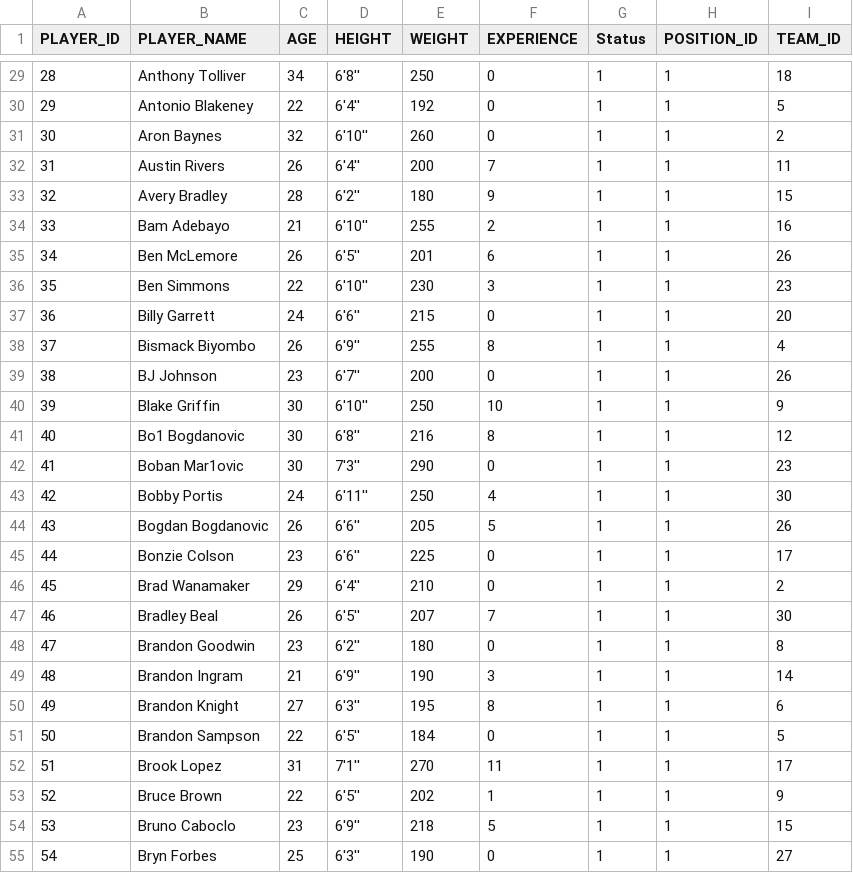
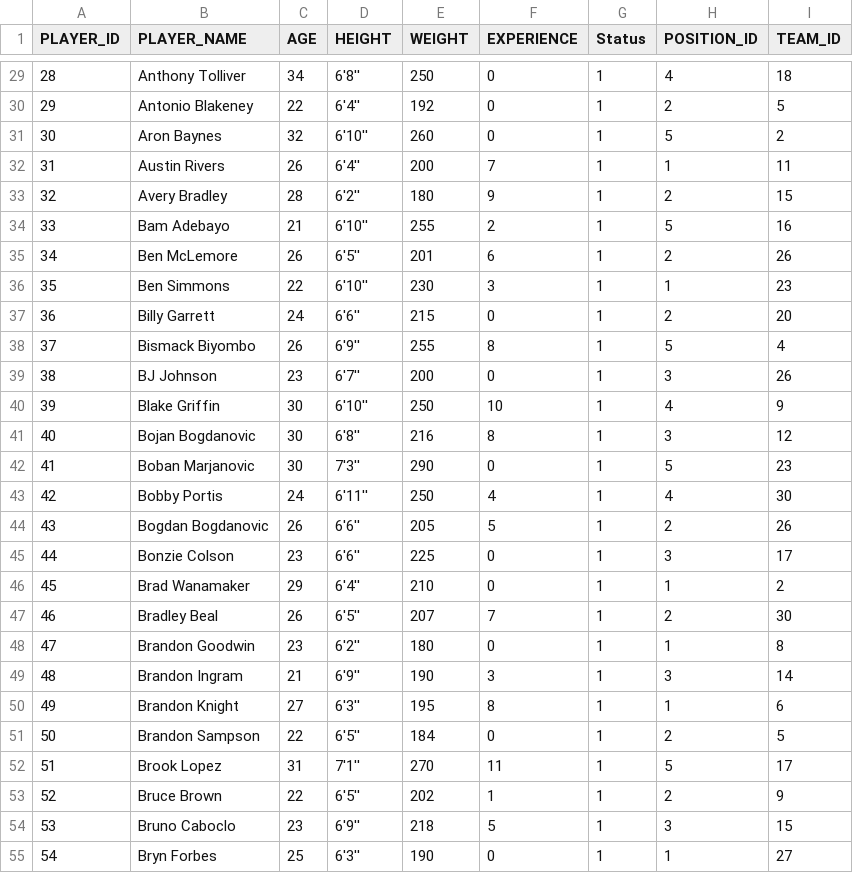
Before and after one commit to bhardwajshagun/NBA-Team-Builder, a CSV file: players_11 FINAL.csv, drawn as a sheet; only a part is shown, gaps mark what is left out; the diff covers the shown part only.

```diff
--- a/players_11 FINAL.csv
+++ b/players_11 FINAL.csv
@@ -29,27 +29,27 @@ PLAYER_ID,PLAYER_NAME,AGE,HEIGHT,WEIGHT,EXPERIENCE,Status,POSITION_ID,TEAM_ID
-28,Anthony Tolliver,34,6'8'',250,0,1,1,18
-29,Antonio Blakeney,22,6'4'',192,0,1,1,5
-30,Aron Baynes,32,6'10'',260,0,1,1,2
+28,Anthony Tolliver,34,6'8'',250,0,1,4,18
+29,Antonio Blakeney,22,6'4'',192,0,1,2,5
+30,Aron Baynes,32,6'10'',260,0,1,5,2
 31,Austin Rivers,26,6'4'',200,7,1,1,11
-32,Avery Bradley,28,6'2'',180,9,1,1,15
-33,Bam Adebayo,21,6'10'',255,2,1,1,16
-34,Ben McLemore,26,6'5'',201,6,1,1,26
+32,Avery Bradley,28,6'2'',180,9,1,2,15
+33,Bam Adebayo,21,6'10'',255,2,1,5,16
+34,Ben McLemore,26,6'5'',201,6,1,2,26
 35,Ben Simmons,22,6'10'',230,3,1,1,23
-36,Billy Garrett,24,6'6'',215,0,1,1,20
-37,Bismack Biyombo,26,6'9'',255,8,1,1,4
-38,BJ Johnson,23,6'7'',200,0,1,1,26
-39,Blake Griffin,30,6'10'',250,10,1,1,9
-40,Bo1 Bogdanovic,30,6'8'',216,8,1,1,12
-41,Boban Mar1ovic,30,7'3'',290,0,1,1,23
-42,Bobby Portis,24,6'11'',250,4,1,1,30
-43,Bogdan Bogdanovic,26,6'6'',205,5,1,1,26
-44,Bonzie Colson,23,6'6'',225,0,1,1,17
+36,Billy Garrett,24,6'6'',215,0,1,2,20
+37,Bismack Biyombo,26,6'9'',255,8,1,5,4
+38,BJ Johnson,23,6'7'',200,0,1,3,26
+39,Blake Griffin,30,6'10'',250,10,1,4,9
+40,Bojan Bogdanovic,30,6'8'',216,8,1,3,12
+41,Boban Marjanovic,30,7'3'',290,0,1,5,23
+42,Bobby Portis,24,6'11'',250,4,1,4,30
+43,Bogdan Bogdanovic,26,6'6'',205,5,1,2,26
+44,Bonzie Colson,23,6'6'',225,0,1,3,17
 45,Brad Wanamaker,29,6'4'',210,0,1,1,2
-46,Bradley Beal,26,6'5'',207,7,1,1,30
+46,Bradley Beal,26,6'5'',207,7,1,2,30
 47,Brandon Goodwin,23,6'2'',180,0,1,1,8
-48,Brandon Ingram,21,6'9'',190,3,1,1,14
+48,Brandon Ingram,21,6'9'',190,3,1,3,14
 49,Brandon Knight,27,6'3'',195,8,1,1,6
-50,Brandon Sampson,22,6'5'',184,0,1,1,5
-51,Brook Lopez,31,7'1'',270,11,1,1,17
-52,Bruce Brown,22,6'5'',202,1,1,1,9
-53,Bruno Caboclo,23,6'9'',218,5,1,1,15
+50,Brandon Sampson,22,6'5'',184,0,1,2,5
+51,Brook Lopez,31,7'1'',270,11,1,5,17
+52,Bruce Brown,22,6'5'',202,1,1,2,9
+53,Bruno Caboclo,23,6'9'',218,5,1,3,15
 54,Bryn Forbes,25,6'3'',190,0,1,1,27
```
Also changed, not shown: 156 edited cells elsewhere in this file, 8 other files.
